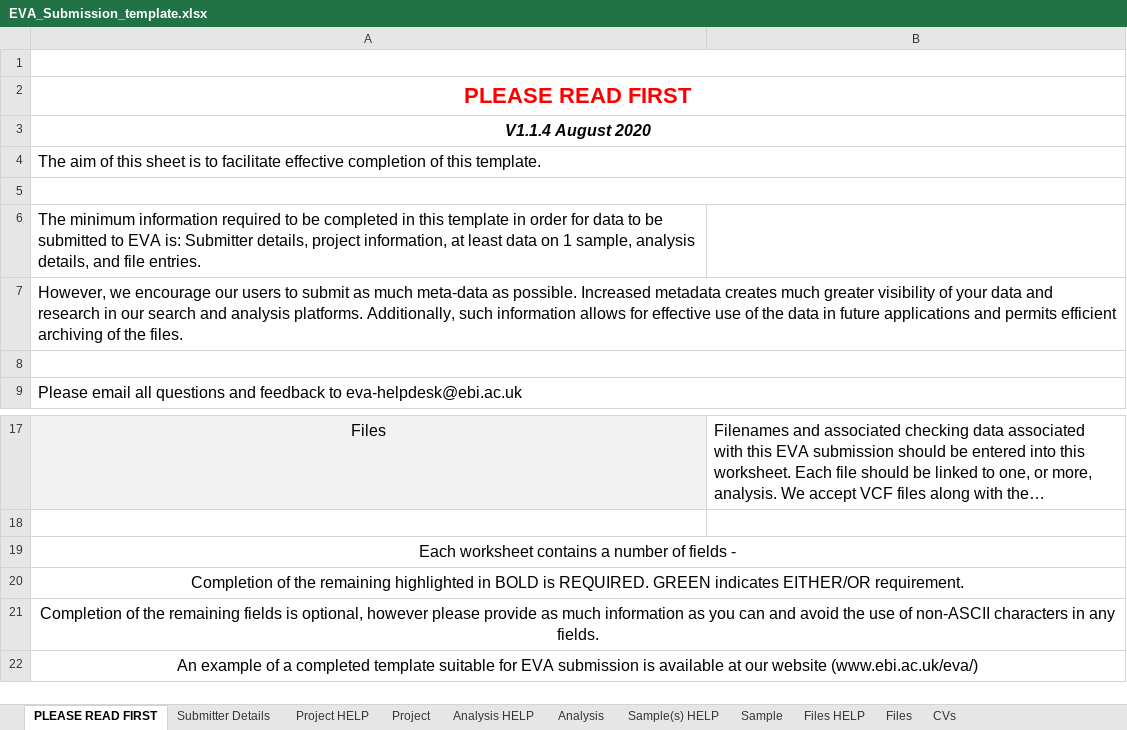
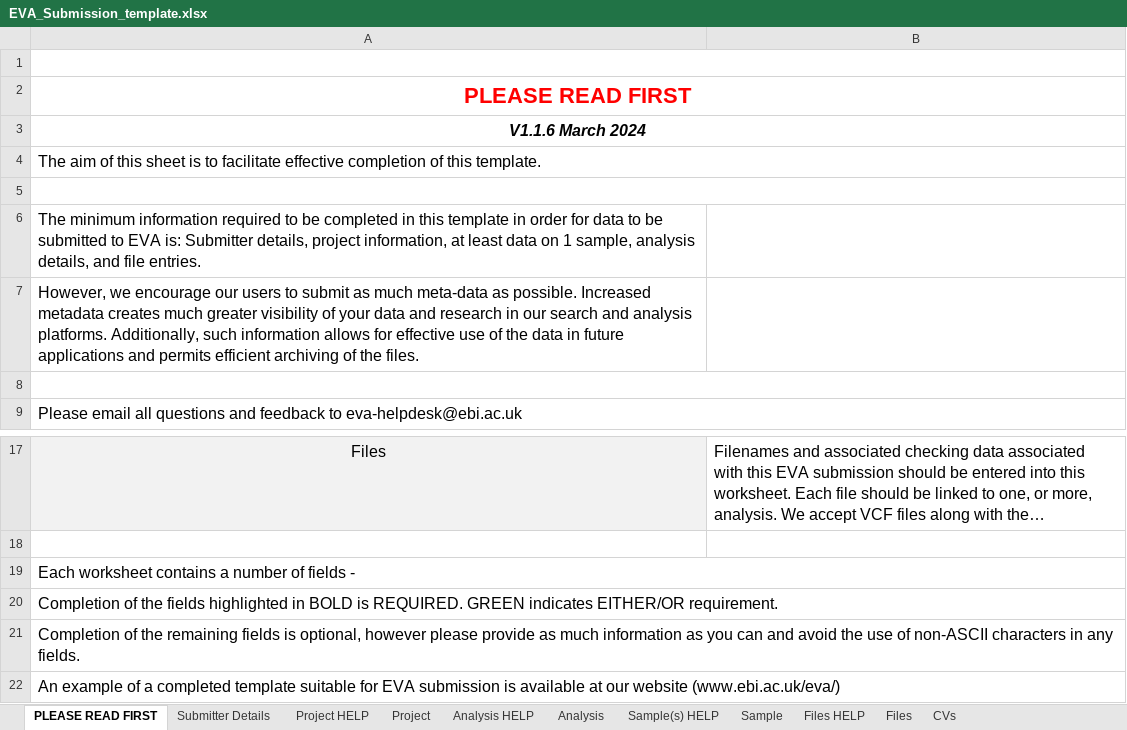
Before and after one commit to tcezard/eva-sub-cli, an Excel workbook: eva_sub_cli/etc/EVA_Submission_template.xlsx, sheet PLEASE READ FIRST, drawn as a sheet; only a part is shown, gaps mark what is left out; long unchanged cells end in …; values as stored, in another font and other column widths than the file's, no borders; the diff names each change by its address in the sheet, - before the commit and + after, or states it on an @@ line.

```diff
--- a/eva_sub_cli/etc/EVA_Submission_template.xlsx (sheet PLEASE READ FIRST)
+++ b/eva_sub_cli/etc/EVA_Submission_template.xlsx (sheet PLEASE READ FIRST)
-A3: V1.1.4 August 2020
+A3: V1.1.6 March 2024
-A7:B7 merged
-A19:A22 alignment: center
+A19:A22 alignment: left
-A20: …of the remaining highlighted in…
+A20: …of the fields highlighted in…
```
Also changed, not shown: sheet Submitter Details, sheet Sample, sheet CVs.
